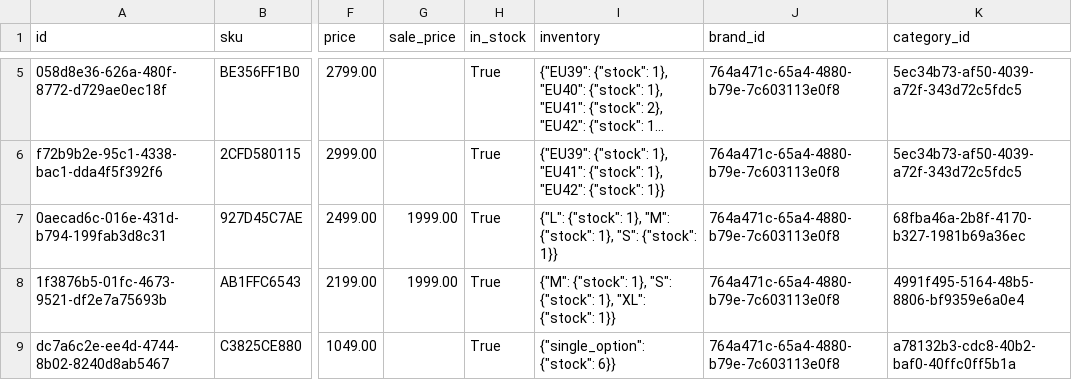
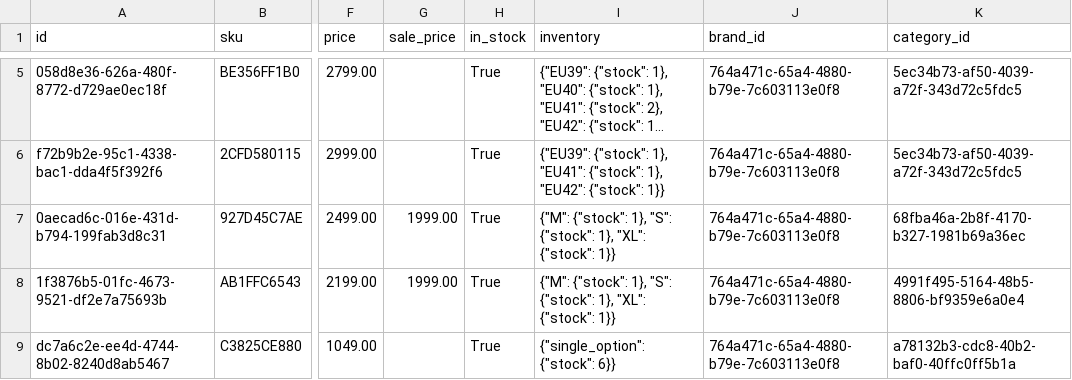
Before and after one commit to mesa-excavation/static, a CSV file: catalog2.0.csv, drawn as a sheet; only a part is shown, gaps mark what is left out; long unchanged cells end in …; the diff names each change by its address in the sheet, - before the commit and + after, or states it on an @@ line.

Commit message:
Autoupdate catalog

```diff
--- a/catalog2.0.csv
+++ b/catalog2.0.csv
-I7 (inventory): {"L": {"stock": 1}, "M": {"stock": 1}, "S": {"stock": 1}}
+I7 (inventory): {"M": {"stock": 1}, "S": {"stock": 1}, "XL": {"stock": 1}}
```
